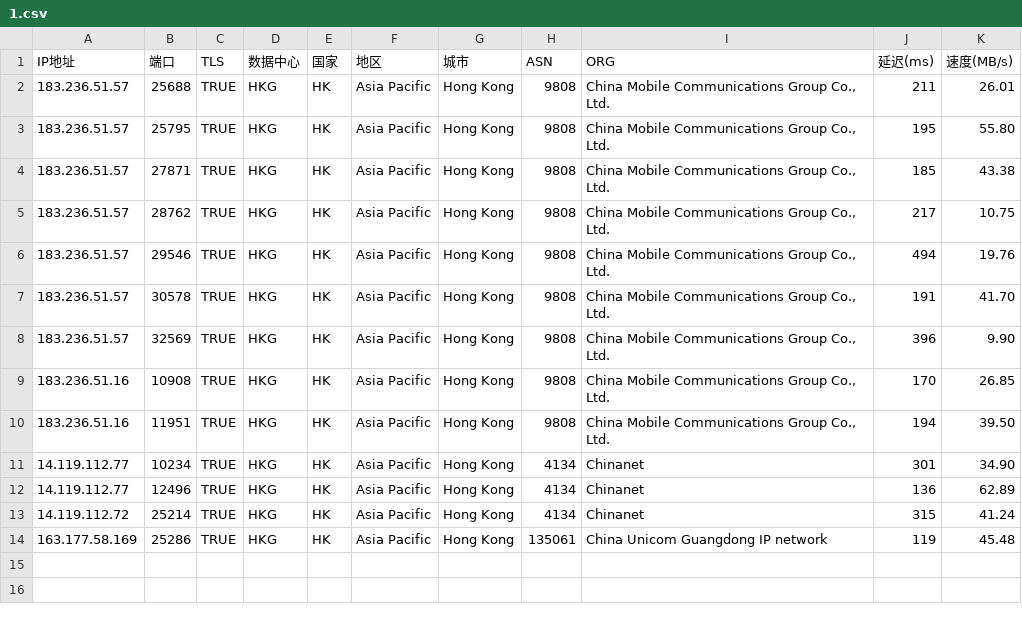
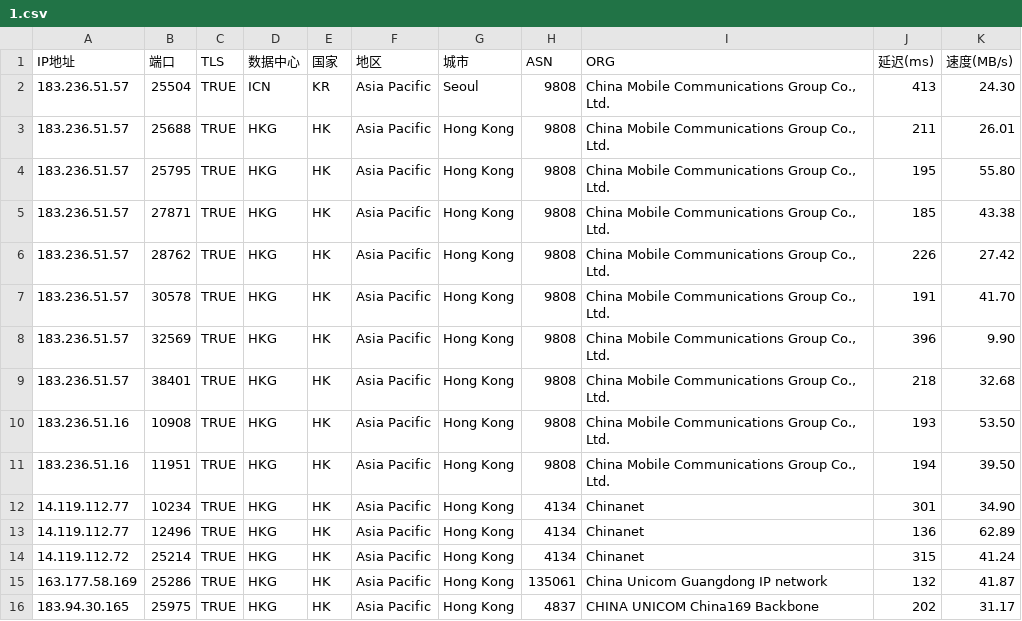
Before and after one commit to mmmOvO/m, a CSV file: 1.csv, drawn as a sheet.

```diff
--- a/1.csv
+++ b/1.csv
@@ -1,2 +1,3 @@
 IP地址,端口,TLS,数据中心,国家,地区,城市,ASN,ORG,延迟(ms),速度(MB/s)
+183.236.51.57,25504,TRUE,ICN,KR,Asia Pacific,Seoul,9808,"China Mobile Communications Group Co., Ltd.",413,24.30
 183.236.51.57,25688,TRUE,HKG,HK,Asia Pacific,Hong Kong,9808,"China Mobile Communications Group Co., Ltd.",211,26.01
@@ -4,7 +5,7 @@
 183.236.51.57,27871,TRUE,HKG,HK,Asia Pacific,Hong Kong,9808,"China Mobile Communications Group Co., Ltd.",185,43.38
-183.236.51.57,28762,TRUE,HKG,HK,Asia Pacific,Hong Kong,9808,"China Mobile Communications Group Co., Ltd.",217,10.75
-183.236.51.57,29546,TRUE,HKG,HK,Asia Pacific,Hong Kong,9808,"China Mobile Communications Group Co., Ltd.",494,19.76
+183.236.51.57,28762,TRUE,HKG,HK,Asia Pacific,Hong Kong,9808,"China Mobile Communications Group Co., Ltd.",226,27.42
 183.236.51.57,30578,TRUE,HKG,HK,Asia Pacific,Hong Kong,9808,"China Mobile Communications Group Co., Ltd.",191,41.70
 183.236.51.57,32569,TRUE,HKG,HK,Asia Pacific,Hong Kong,9808,"China Mobile Communications Group Co., Ltd.",396,9.90
-183.236.51.16,10908,TRUE,HKG,HK,Asia Pacific,Hong Kong,9808,"China Mobile Communications Group Co., Ltd.",170,26.85
+183.236.51.57,38401,TRUE,HKG,HK,Asia Pacific,Hong Kong,9808,"China Mobile Communications Group Co., Ltd.",218,32.68
+183.236.51.16,10908,TRUE,HKG,HK,Asia Pacific,Hong Kong,9808,"China Mobile Communications Group Co., Ltd.",193,53.50
 183.236.51.16,11951,TRUE,HKG,HK,Asia Pacific,Hong Kong,9808,"China Mobile Communications Group Co., Ltd.",194,39.50
@@ -13,2 +14,3 @@
 14.119.112.72,25214,TRUE,HKG,HK,Asia Pacific,Hong Kong,4134,Chinanet,315,41.24
-163.177.58.169,25286,TRUE,HKG,HK,Asia Pacific,Hong Kong,135061,China Unicom Guangdong IP network,119,45.48
+163.177.58.169,25286,TRUE,HKG,HK,Asia Pacific,Hong Kong,135061,China Unicom Guangdong IP network,132,41.87
+183.94.30.165,25975,TRUE,HKG,HK,Asia Pacific,Hong Kong,4837,CHINA UNICOM China169 Backbone,202,31.17
```
Also changed, not shown: 3.csv, 4.csv, 1 other file.
